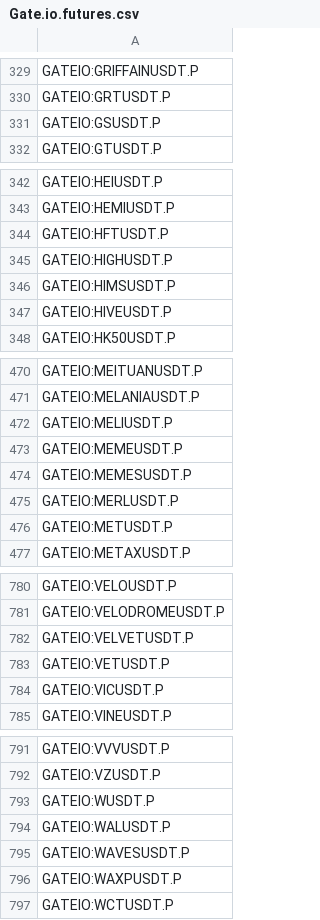
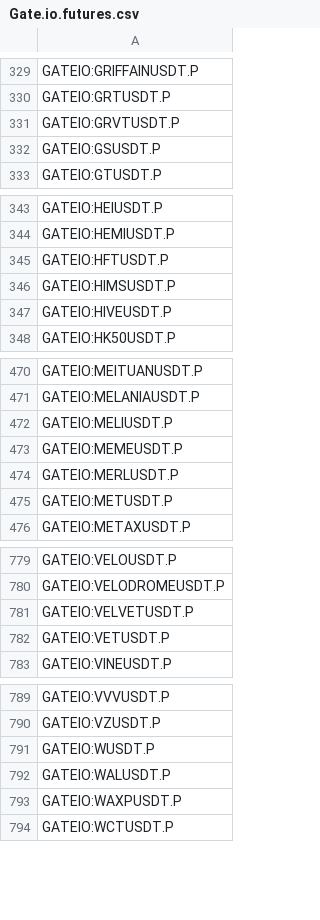
Before and after one commit to CryptowChris/Crypto-Exchanges-Tickers, a CSV file: tickers/Gate.io.futures.csv, drawn as a sheet; only a part is shown, gaps mark what is left out.

Commit message:
Update tickers 2026-08-01
Modified CSV files: tickers/Binance.futures.csv, tickers/BingX.csv, tickers/BloFin.csv, tickers/BloFin.futures.csv, tickers/Bybit.futures.csv, tickers/Gate.io.futures.csv, tickers/Kraken.csv, tickers/Kraken.futures.csv, tickers/Kucoin.csv, tickers/Kucoin.futures.csv, tickers/LBank.csv, tickers/Weex.csv, tickers/Weex.futures.csv

Summary of changes:
Binance.futures:
  + Added lines:
    + BINANCE:GRVTUSDT.P

BingX:
  + Added lines:
    + BINGX:CAPVERSEUSDTPS

BloFin:
  - Removed lines:
    - BLOFIN:PUNDIXUSDT

BloFin.futures:
  - Removed lines:
    - BLOFIN:PUNDIXUSDT

Bybit.futures:
  + Added lines:
    + BYBIT:AMGNUSDT.P
    + BYBIT:BTCUSDT21AUG26.P
    + BYBIT:DOGEUSDT21AUG26.P
    + BYBIT:ETHUSDT21AUG26.P
    + BYBIT:GEUSDT.P
    + BYBIT:GILDUSDT.P
    + BYBIT:GRVTUSDT.P
    + BYBIT:JPMUSDT.P
    + BYBIT:MNTUSDT21AUG26.P
  - Removed lines:
    - BYBIT:BTCUSDT31JUL26.P
    - BYBIT:DOGEUSDT31JUL26.P
    - BYBIT:ETHUSDT31JUL26.P
    - BYBIT:MNTUSDT31JUL26.P
    - BYBIT:PENDLEUSDT.P
    - BYBIT:PENGSTOCKUSDT.P
    - BYBIT:PENGUPERP.P
    - BYBIT:PENGUUSDT.P
    - BYBIT:PEOPLEUSDT.P

Gate.io.futures:
  + Added lines:
    + GATEIO:GRVTUSDT.P
  - Removed lines:
    - GATEIO:HIGHUSDT.P
    - GATEIO:MEMESUSDT.P
    - GATEIO:VICUSDT.P
    - GATEIO:WAVESUSDT.P

Kraken:
  - Removed lines:
    - KRAKEN:NATGUSD

Kraken.futures:
  - Removed lines:
    - KRAKEN:OMIUSD.P

Kucoin:
  + Added lines:
    + KUCOIN:2U2USDT

Kucoin.futures:
  + Added lines:
    + KUCOIN:INTWUSDTM.P

LBank:
  + Added lines:
    + LBANK:ASTEROIDSHIBAUSDT
    + LBANK:LBK10USDT
    + LBANK:LBK11USDT

Weex:
  + Added lines:
    + WEEX:0GUSDT
    + WEEX:114514USDT
    + WEEX:1BSCUSDT
    + WEEX:1DAYUSDT
    + WEEX:1INCHUSDT
    + WEEX:1USDT
    + WEEX:21USDT
    + WEEX:2ZUSDT
    + WEEX:4USDT
    + WEEX:67USDT
    ...

Weex.futures:
  + Added lines:
    + WEEX:UNITREEUSDT

```diff
--- a/tickers/Gate.io.futures.csv
+++ b/tickers/Gate.io.futures.csv
@@ -330,2 +330,3 @@ GATEIO:GRIFFAINUSDT.P
 GATEIO:GRTUSDT.P
+GATEIO:GRVTUSDT.P
 GATEIO:GSUSDT.P
@@ -344,3 +345,2 @@ GATEIO:HEMIUSDT.P
 GATEIO:HFTUSDT.P
-GATEIO:HIGHUSDT.P
 GATEIO:HIMSUSDT.P
@@ -473,3 +473,2 @@ GATEIO:MELIUSDT.P
 GATEIO:MEMEUSDT.P
-GATEIO:MEMESUSDT.P
 GATEIO:MERLUSDT.P
@@ -783,3 +782,2 @@ GATEIO:VELVETUSDT.P
 GATEIO:VETUSDT.P
-GATEIO:VICUSDT.P
 GATEIO:VINEUSDT.P
@@ -794,3 +792,2 @@ GATEIO:WUSDT.P
 GATEIO:WALUSDT.P
-GATEIO:WAVESUSDT.P
 GATEIO:WAXPUSDT.P
```
Also changed, not shown: tickers/Binance.futures.csv, tickers/BingX.csv, 10 other files.
